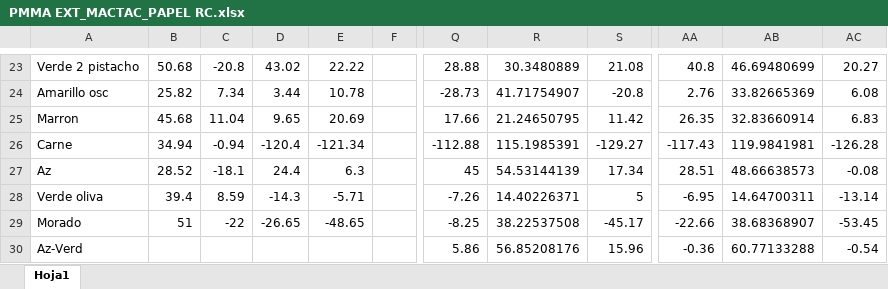
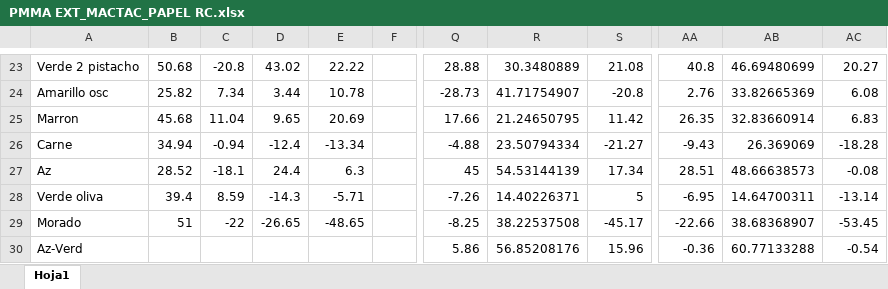
Before and after one commit to ponxosio/mireya_graficas, an Excel workbook: home/data/PMMA EXT_MACTAC_PAPEL RC.xlsx, sheet Hoja1, drawn as a sheet; only a part is shown, gaps mark what is left out; values as stored, in another font and other column widths than the file's, no borders; the diff names each change by its address in the sheet, - before the commit and + after, or states it on an @@ line.

```diff
--- a/home/data/PMMA EXT_MACTAC_PAPEL RC.xlsx (sheet Hoja1)
+++ b/home/data/PMMA EXT_MACTAC_PAPEL RC.xlsx (sheet Hoja1)
-D26: -120.4
+D26: -12.4
-E26: -121.34
+E26: -13.34
-Q26: -112.88
+Q26: -4.88
-R26: 115.1985391
+R26: 23.50794334
-S26: -129.27
+S26: -21.27
-AA26: -117.43
+AA26: -9.43
-AB26: 119.9841981
+AB26: 26.369069
-AC26: -126.28
+AC26: -18.28
```
Also changed, not shown: 26 other files.
